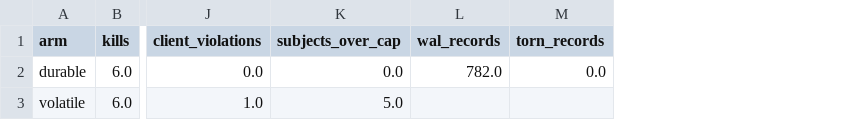
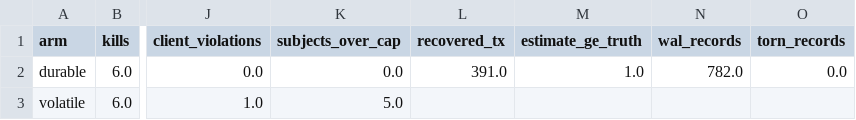
Before and after one commit to llmnjust-afk/SPECTRA, a CSV file: results/e21_restart.csv, drawn as a sheet; only a part is shown, gaps mark what is left out; the diff names each change by its address in the sheet, - before the commit and + after, or states it on an @@ line.

Commit message:
Bind a transaction id to its charge and rebuild the estimator on restart
A retry that reused a transaction identifier with a different support or
cost was silently accepted, so a platform could execute one query and
bill another; the ledger now stores a fingerprint of tenant, platform,
support and charge and refuses any retry that does not match it. The
committed log also rebuilds the sketch, ring and hot table before a
restarted coordinator admits anything, which the durability claim needs
and E21 now checks. Paper: escape ratio on the scalar cost, per-platform
labels, 1.2 GB against 10.6 MB in the ablation, dataset named.

```diff
--- a/results/e21_restart.csv
+++ b/results/e21_restart.csv
+column L (recovered_tx), row 2: 391.0
+column M (estimate_ge_truth), row 2: 1.0
```
Also changed, not shown: results/e22_deploy.csv, 28 other files.
